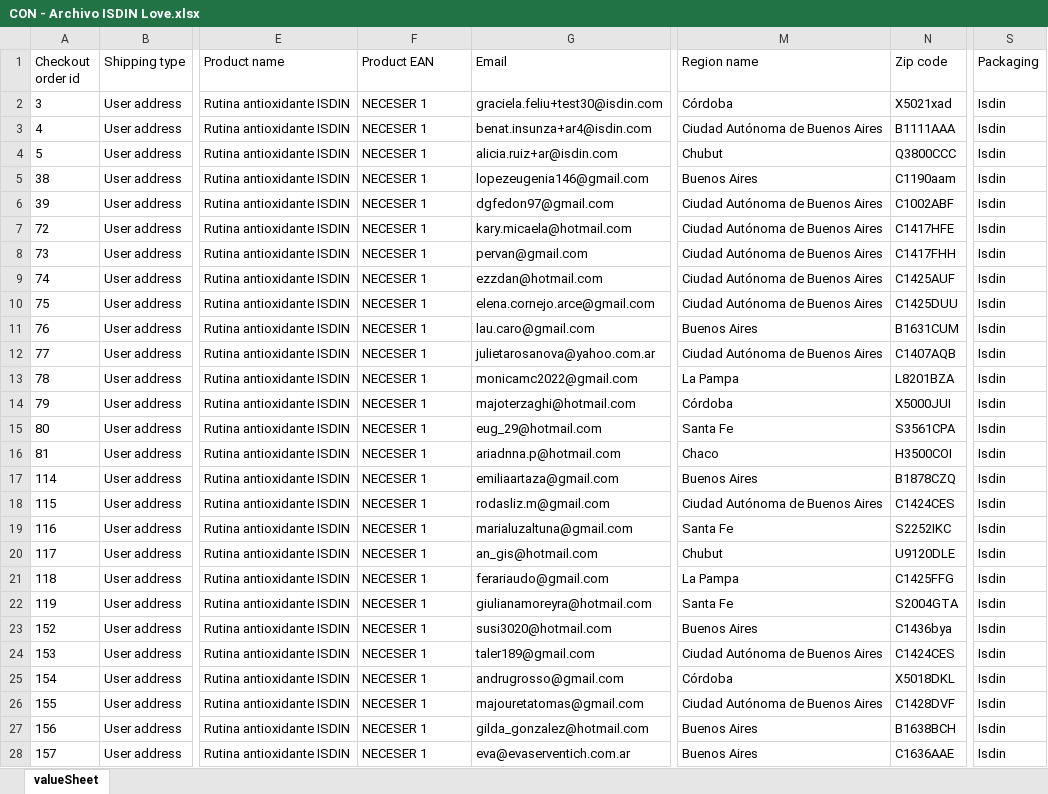
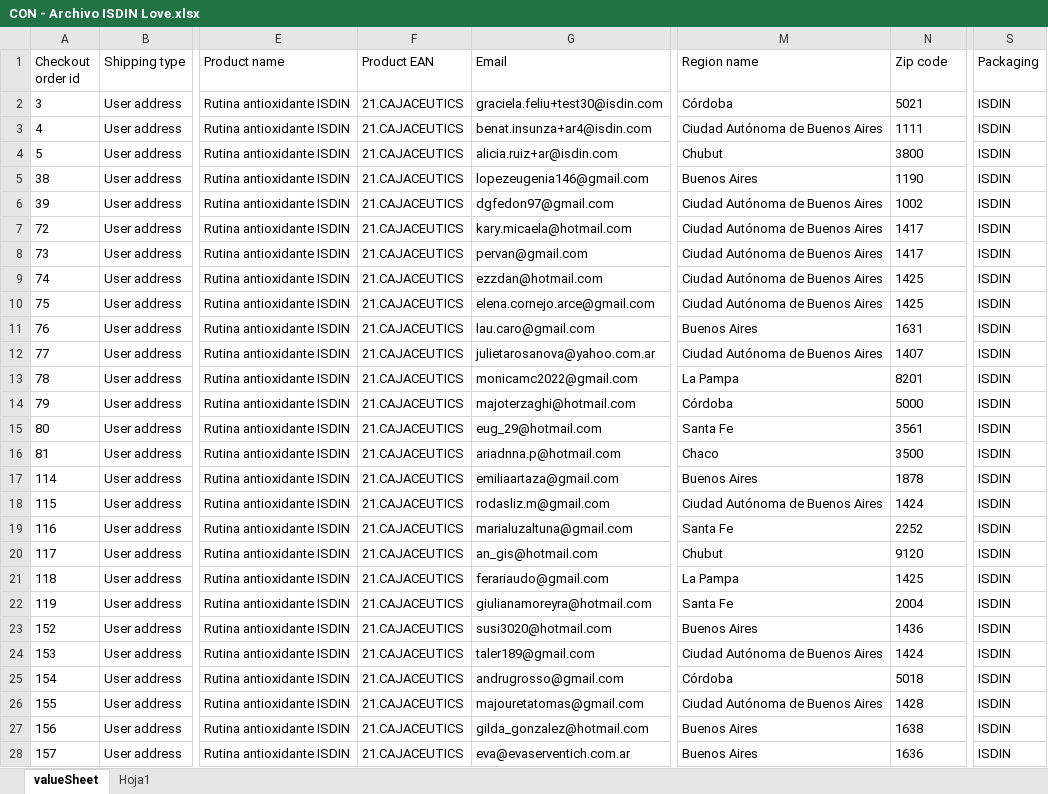
Before and after one commit to marianoalfonso/genesys-isdinLove, an Excel workbook: desarrollo/isdinLove/inbox/CON - Archivo ISDIN Love.xlsx, sheet valueSheet, drawn as a sheet; only a part is shown, gaps mark what is left out; values as stored, in another font and other column widths than the file's, no borders; the diff covers the shown part only; the diff names each change by its address in the sheet, - before the commit and + after, or states it on an @@ line.

```diff
--- a/desarrollo/isdinLove/inbox/CON - Archivo ISDIN Love.xlsx (sheet valueSheet)
+++ b/desarrollo/isdinLove/inbox/CON - Archivo ISDIN Love.xlsx (sheet valueSheet)
+sheet tab: Hoja1
-F2:F28 (Product EAN): NECESER 1
+F2:F28 (Product EAN): 21.CAJACEUTICS
-N2 (Zip code): X5021xad
+N2 (Zip code): 5021
-S2:S28 (Packaging): Isdin
+S2:S28 (Packaging): ISDIN
-N3 (Zip code): B1111AAA
+N3 (Zip code): 1111
-N4 (Zip code): Q3800CCC
+N4 (Zip code): 3800
-N5 (Zip code): C1190aam
+N5 (Zip code): 1190
-N6 (Zip code): C1002ABF
+N6 (Zip code): 1002
-N7 (Zip code): C1417HFE
+N7 (Zip code): 1417
-N8 (Zip code): C1417FHH
+N8 (Zip code): 1417
-N9 (Zip code): C1425AUF
+N9 (Zip code): 1425
-N10 (Zip code): C1425DUU
+N10 (Zip code): 1425
-N11 (Zip code): B1631CUM
+N11 (Zip code): 1631
-N12 (Zip code): C1407AQB
+N12 (Zip code): 1407
-N13 (Zip code): L8201BZA
+N13 (Zip code): 8201
-N14 (Zip code): X5000JUI
+N14 (Zip code): 5000
-N15 (Zip code): S3561CPA
+N15 (Zip code): 3561
-N16 (Zip code): H3500COI
+N16 (Zip code): 3500
-N17 (Zip code): B1878CZQ
+N17 (Zip code): 1878
-N18 (Zip code): C1424CES
+N18 (Zip code): 1424
-N19 (Zip code): S2252IKC
+N19 (Zip code): 2252
-N20 (Zip code): U9120DLE
+N20 (Zip code): 9120
-N21 (Zip code): C1425FFG
+N21 (Zip code): 1425
-N22 (Zip code): S2004GTA
+N22 (Zip code): 2004
-N23 (Zip code): C1436bya
+N23 (Zip code): 1436
-N24 (Zip code): C1424CES
+N24 (Zip code): 1424
-N25 (Zip code): X5018DKL
+N25 (Zip code): 5018
-N26 (Zip code): C1428DVF
+N26 (Zip code): 1428
-N27 (Zip code): B1638BCH
+N27 (Zip code): 1638
-N28 (Zip code): C1636AAE
+N28 (Zip code): 1636
```
Also changed, not shown: 519 edited cells elsewhere in this sheet, 7 other files.
